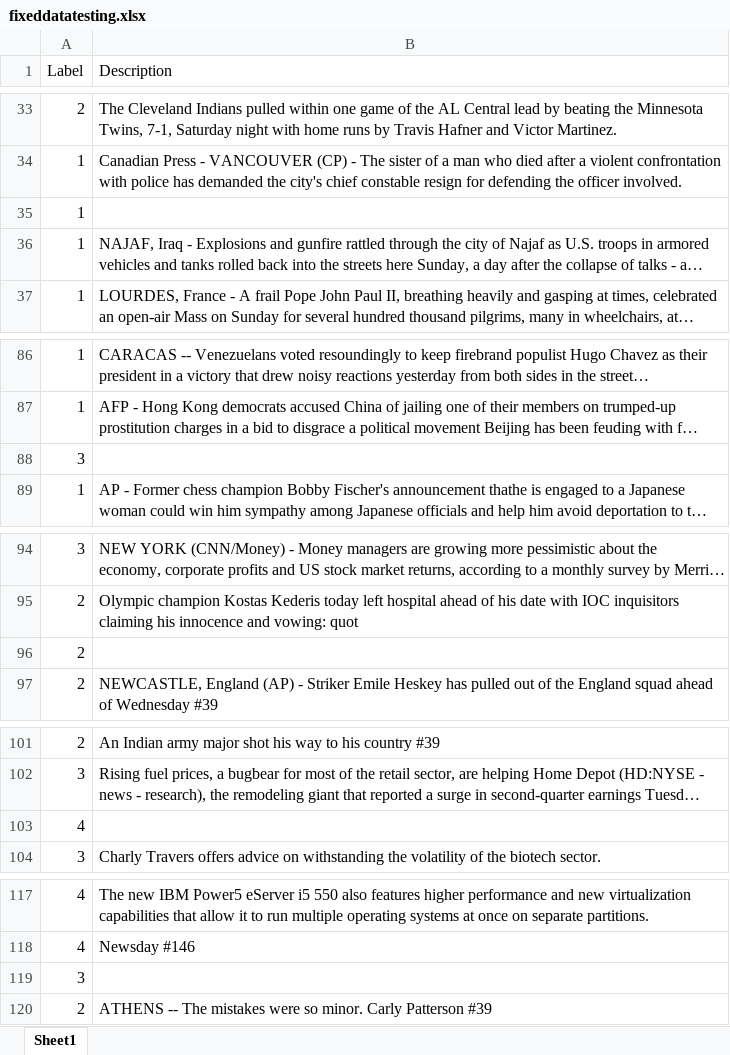
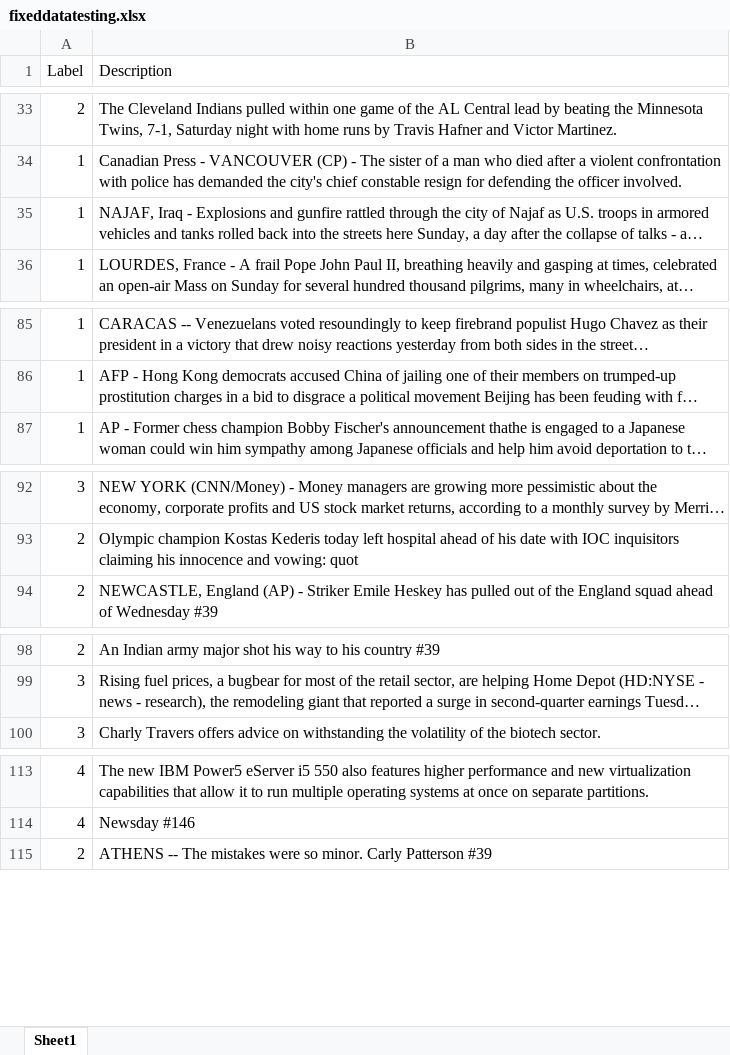
Before and after one commit to kartikarizqin/TextClassification, an Excel workbook: data/fixeddatatesting.xlsx, sheet Sheet1, drawn as a sheet; only a part is shown, gaps mark what is left out; long unchanged cells end in …; values as stored, in another font and other column widths than the file's, no borders; the diff covers the shown part only; the diff names each change by its address in the sheet, - before the commit and + after, or states it on an @@ line.

Commit message:
Add files via upload

```diff
--- a/data/fixeddatatesting.xlsx (sheet Sheet1)
+++ b/data/fixeddatatesting.xlsx (sheet Sheet1)
-row 35: 1
-row 88: 3
-row 96: 2
-row 103: 4
-row 119: 3
```
Also changed, not shown: 3 removed rows elsewhere in this sheet.
